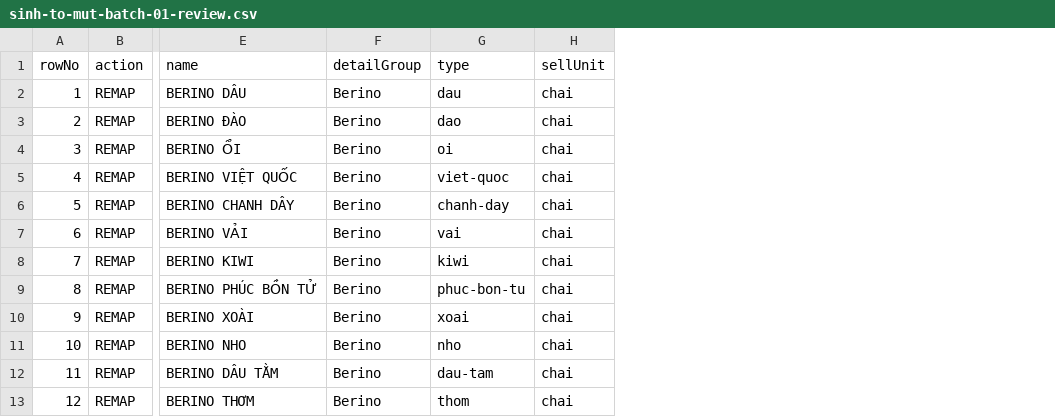
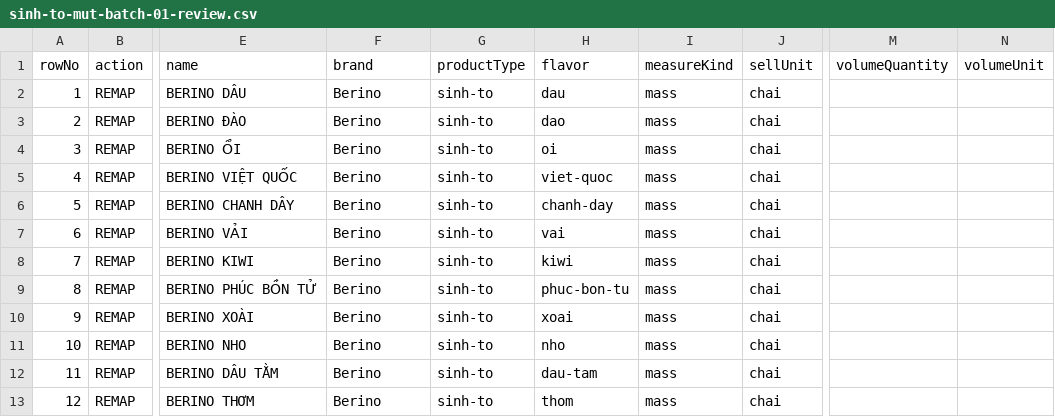
Before and after one commit to gustavjung01/F-B-Order, a CSV file: data/catalog-remap/sinh-to-mut-batch-01-review.csv, drawn as a sheet; only a part is shown, gaps mark what is left out; addresses are those after the commit; the diff names each change by its address in the sheet, - before the commit and + after, or states it on an @@ line.

Commit message:
fix(catalog): split type flavor and measurement review

```diff
--- a/data/catalog-remap/sinh-to-mut-batch-01-review.csv
+++ b/data/catalog-remap/sinh-to-mut-batch-01-review.csv
+column G (productType), rows 2-13: all sinh-to
+column I (measureKind), rows 2-13: all mass
+column M (volumeQuantity), empty
+column N (volumeUnit), empty
-F1: detailGroup
+F1: brand
-H1: type
+H1: flavor
```
